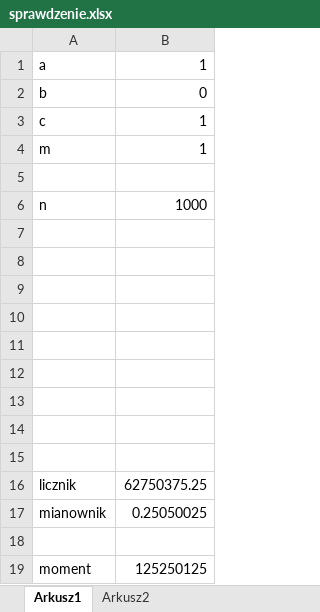
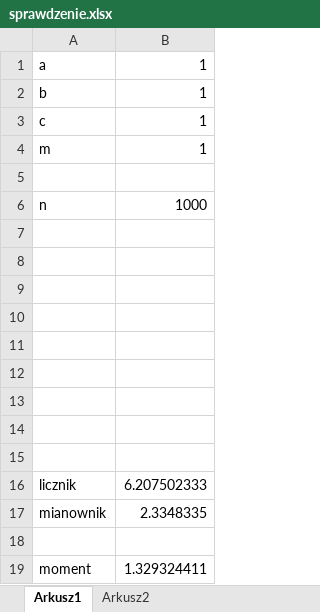
Before and after one commit to pmatysiak/PRI_1.5, an Excel workbook: sprawdzenie.xlsx, sheet Arkusz1, drawn as a sheet; values as stored, in another font and other column widths than the file's, no borders; the diff names each change by its address in the sheet, - before the commit and + after, or states it on an @@ line.

```diff
--- a/sprawdzenie.xlsx (sheet Arkusz1)
+++ b/sprawdzenie.xlsx (sheet Arkusz1)
-B2: 0
+B2: 1
-B16: 62750375.25
+B16: 6.207502333
-B17: 0.25050025
+B17: 2.3348335
-B19: 125250125
+B19: 1.329324411
```
Also changed, not shown: sheet Arkusz2, 2 other files.
